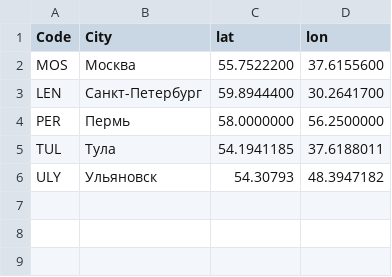
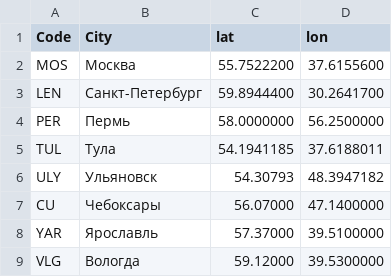
Before and after one commit to zao-gosbook/opendata-portal, a TSV file: sites/all/modules/custom/od_map/resources/Cities.tsv, drawn as a sheet.

```diff
--- a/sites/all/modules/custom/od_map/resources/Cities.tsv
+++ b/sites/all/modules/custom/od_map/resources/Cities.tsv
@@ -6 +6,4 @@ TUL	Тула	54.1941185	37.6188011
 ULY	Ульяновск	54.30793	48.3947182
+CU	Чебоксары	56.07000	47.1400000
+YAR	Ярославль	57.37000	39.5100000
+VLG	Вологда	59.12000	39.5300000
```
Also changed, not shown: sites/all/modules/custom/od_map/resources/Portals.tsv, sites/all/modules/custom/od_map/resources/WorldCities.tsv.
